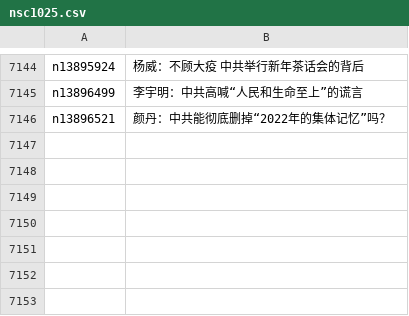
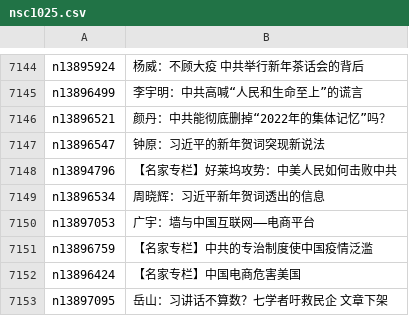
Before and after one commit to epic-marker/epoch-comment, a CSV file: indexes/nsc1025.csv, drawn as a sheet; only a part is shown, gaps mark what is left out; the diff names each change by its address in the sheet, - before the commit and + after, or states it on an @@ line.

```diff
--- a/indexes/nsc1025.csv
+++ b/indexes/nsc1025.csv
+row 7147: n13896547 | 钟原：习近平的新年贺词突现新说法
+row 7148: n13894796 | 【名家专栏】好莱坞攻势：中美人民如何击败中共
+row 7149: n13896534 | 周晓辉：习近平新年贺词透出的信息
+row 7150: n13897053 | 广宇：墙与中国互联网——电商平台
+row 7151: n13896759 | 【名家专栏】中共的专治制度使中国疫情泛滥
+row 7152: n13896424 | 【名家专栏】中国电商危害美国
+row 7153: n13897095 | 岳山：习讲话不算数？七学者吁救民企 文章下架
```
Also changed, not shown: indexes/nsc1028.csv, indexes/nsc993.csv, 24 other files.
